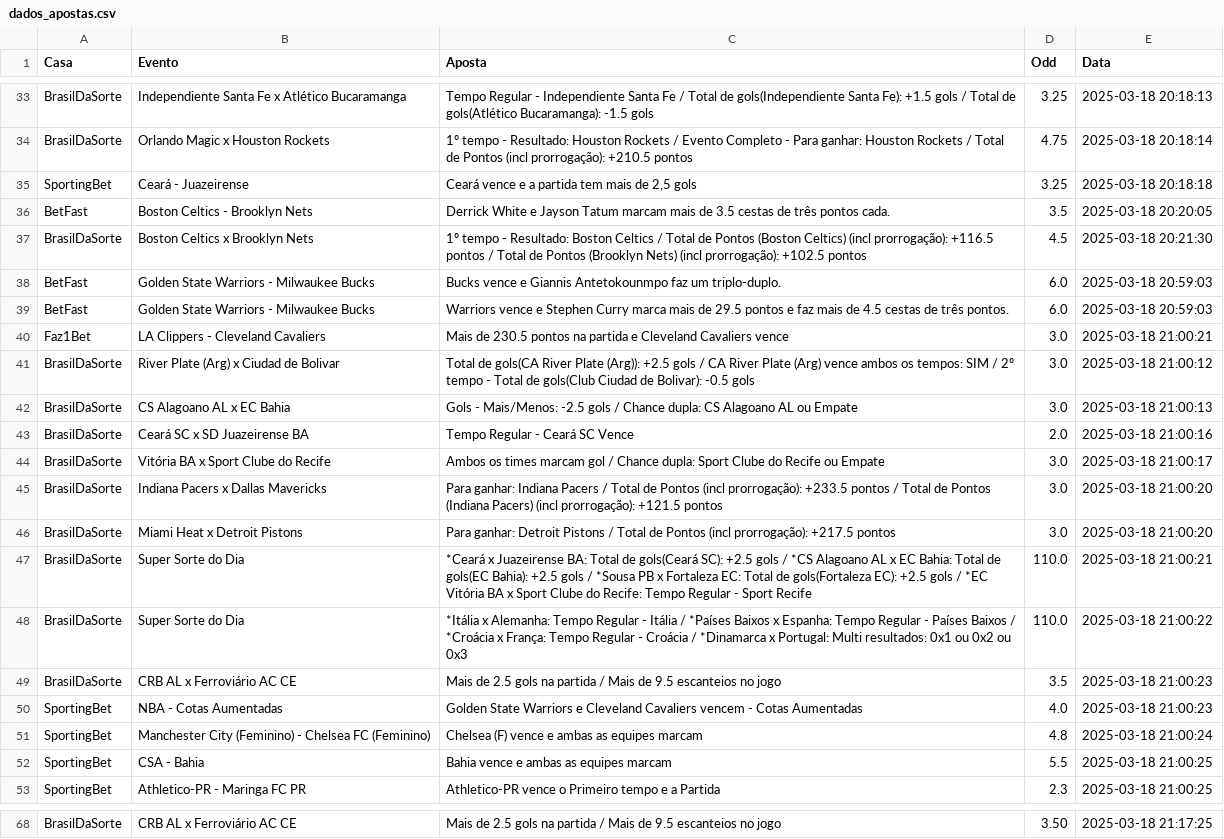
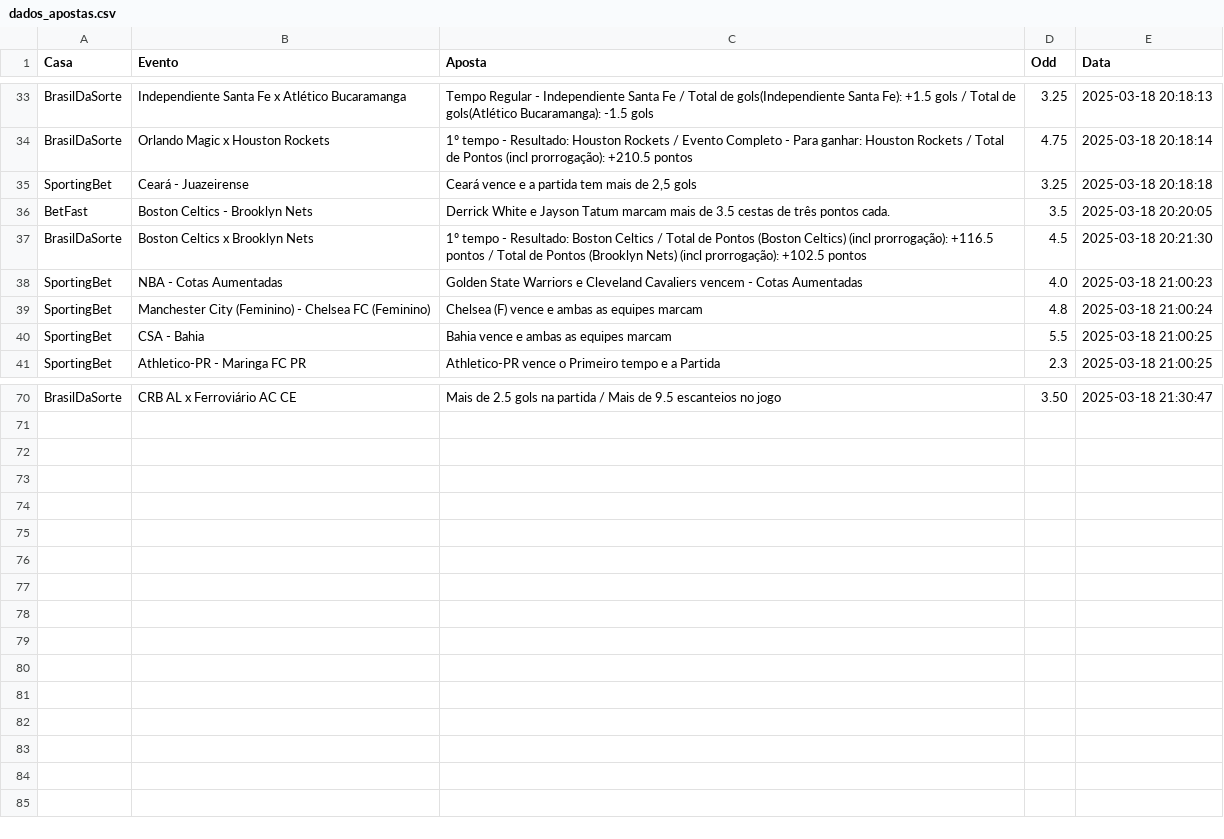
Before and after one commit to diogojandiroba1/Analise_Sportsbooks, a CSV file: data/csvS/dados_apostas.csv, drawn as a sheet; only a part is shown, gaps mark what is left out; removed rows and columns are numbered as before the commit, all else as after; the diff covers the shown part only; the diff names each change by its address in the sheet, - before the commit and + after, or states it on an @@ line.

```diff
--- a/data/csvS/dados_apostas.csv
+++ b/data/csvS/dados_apostas.csv
-row 38: BetFast | Golden State Warriors - Milwaukee Bucks | Bucks vence e Giannis Antetokounmpo faz um triplo-duplo. | 6.0 | 2025-03-18 20:59:03
-row 39: BetFast | Golden State Warriors - Milwaukee Bucks | Warriors vence e Stephen Curry marca mais de 29.5 pontos e faz mais de 4.5 cestas de três pontos. | 6.0 | 2025-03-18 20:59:03
-row 40: Faz1Bet | LA Clippers - Cleveland Cavaliers | Mais de 230.5 pontos na partida e Cleveland Cavaliers vence | 3.0 | 2025-03-18 21:00:21
-row 41: BrasilDaSorte | River Plate (Arg) x Ciudad de Bolivar | Total de gols(CA River Plate (Arg)): +2.5 gols / CA River Plate (Arg) vence ambos os tempos: SIM / 2º tempo - Total de gols(Club Ciudad de Bolivar): -0.5 gols | 3.0 | 2025-03-18 21:00:12
-row 42: BrasilDaSorte | CS Alagoano AL x EC Bahia | Gols - Mais/Menos: -2.5 gols / Chance dupla: CS Alagoano AL ou Empate | 3.0 | 2025-03-18 21:00:13
-row 43: BrasilDaSorte | Ceará SC x SD Juazeirense BA | Tempo Regular - Ceará SC Vence | 2.0 | 2025-03-18 21:00:16
-row 44: BrasilDaSorte | Vitória BA x Sport Clube do Recife | Ambos os times marcam gol / Chance dupla: Sport Clube do Recife ou Empate | 3.0 | 2025-03-18 21:00:17
-row 45: BrasilDaSorte | Indiana Pacers x Dallas Mavericks | Para ganhar: Indiana Pacers / Total de Pontos (incl prorrogação): +233.5 pontos / Total de Pontos (Indiana Pacers) (incl prorrogação): +121.5 pontos | 3.0 | 2025-03-18 21:00:20
-row 46: BrasilDaSorte | Miami Heat x Detroit Pistons | Para ganhar: Detroit Pistons / Total de Pontos (incl prorrogação): +217.5 pontos | 3.0 | 2025-03-18 21:00:20
-row 47: BrasilDaSorte | Super Sorte do Dia | *Ceará x Juazeirense BA: Total de gols(Ceará SC): +2.5 gols / *CS Alagoano AL x EC Bahia: Total de gols(EC Bahia): +2.5 gols / *Sousa PB x Fortaleza EC: Total de gols(Fortaleza EC): +2.5 gols / *EC Vitória BA x Sport Clube do Recife: Tempo Regular - Sport Recife | 110.0 | 2025-03-18 21:00:21
-row 48: BrasilDaSorte | Super Sorte do Dia | *Itália x Alemanha: Tempo Regular - Itália / *Países Baixos x Espanha: Tempo Regular - Países Baixos / *Croácia x França: Tempo Regular - Croácia / *Dinamarca x Portugal: Multi resultados: 0x1 ou 0x2 ou 0x3 | 110.0 | 2025-03-18 21:00:22
-row 49: BrasilDaSorte | CRB AL x Ferroviário AC CE | Mais de 2.5 gols na partida / Mais de 9.5 escanteios no jogo | 3.5 | 2025-03-18 21:00:23
-E70 (Data): 2025-03-18 21:17:25
+E70 (Data): 2025-03-18 21:30:47
```
Also changed, not shown: 16 added rows, 2 removed rows and 11 edited cells elsewhere in this file, data/csvS/apostas_enviadas.csv, 29 other files.
